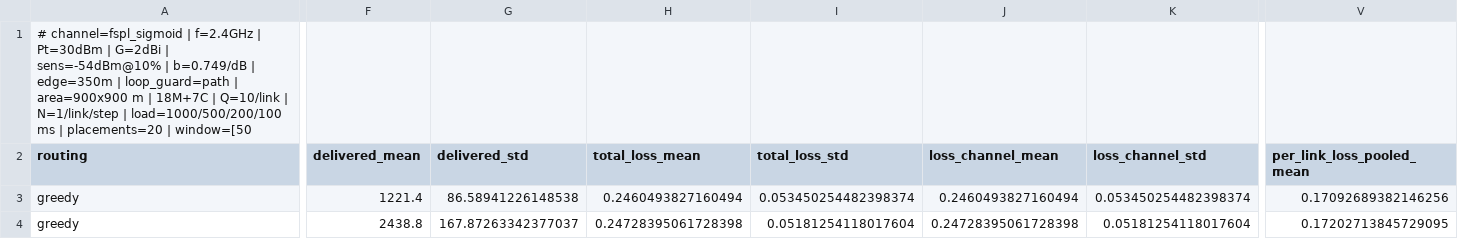
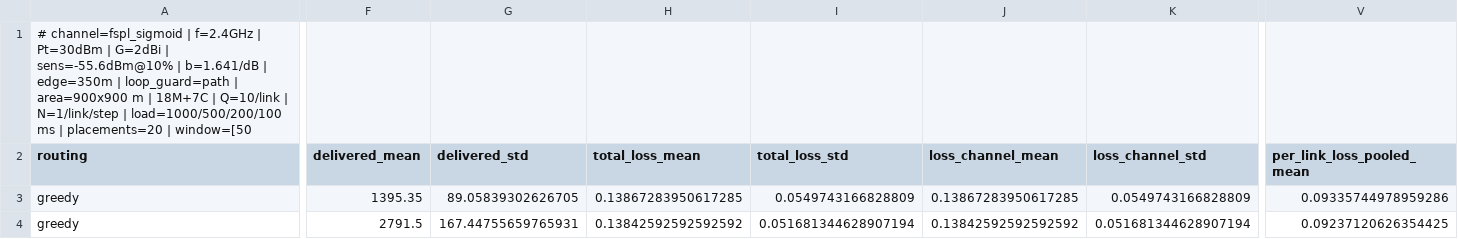
Before and after one commit to zinaassi/fanet-rl-routing, a CSV file: rl_sim/out/1a_summary.csv, drawn as a sheet; only a part is shown, gaps mark what is left out; the diff covers the shown part only; the diff names each change by its address in the sheet, - before the commit and + after, or states it on an @@ line.

```diff
--- a/rl_sim/out/1a_summary.csv
+++ b/rl_sim/out/1a_summary.csv
-A1 (routing): …G=2dBi | sens=-54dBm@10% | b=0.749/dB | edge=350m…
+A1 (routing): …G=2dBi | sens=-55.6dBm@10% | b=1.641/dB | edge=350m…
-F3 (delivered_mean): 1221.4
+F3 (delivered_mean): 1395.35
-G3 (delivered_std): 86.58941226148538
+G3 (delivered_std): 89.05839302626705
-H3 (total_loss_mean): 0.2460493827160494
+H3 (total_loss_mean): 0.13867283950617285
-I3 (total_loss_std): 0.053450254482398374
+I3 (total_loss_std): 0.0549743166828809
-J3 (loss_channel_mean): 0.2460493827160494
+J3 (loss_channel_mean): 0.13867283950617285
-K3 (loss_channel_std): 0.053450254482398374
+K3 (loss_channel_std): 0.0549743166828809
-V3 (per_link_loss_pooled_mean): 0.17092689382146256
+V3 (per_link_loss_pooled_mean): 0.09335744978959286
-F4 (delivered_mean): 2438.8
+F4 (delivered_mean): 2791.5
-G4 (delivered_std): 167.87263342377037
+G4 (delivered_std): 167.44755659765931
-H4 (total_loss_mean): 0.24728395061728398
+H4 (total_loss_mean): 0.13842592592592592
-I4 (total_loss_std): 0.05181254118017604
+I4 (total_loss_std): 0.051681344628907194
-J4 (loss_channel_mean): 0.24728395061728398
+J4 (loss_channel_mean): 0.13842592592592592
-K4 (loss_channel_std): 0.05181254118017604
+K4 (loss_channel_std): 0.051681344628907194
-V4 (per_link_loss_pooled_mean): 0.17202713845729095
+V4 (per_link_loss_pooled_mean): 0.09237120626354425
```
Also changed, not shown: 153 edited cells elsewhere in this file, rl_sim/out/1a_paired.csv, rl_sim/out/edge_scan.csv, 6 other files.
